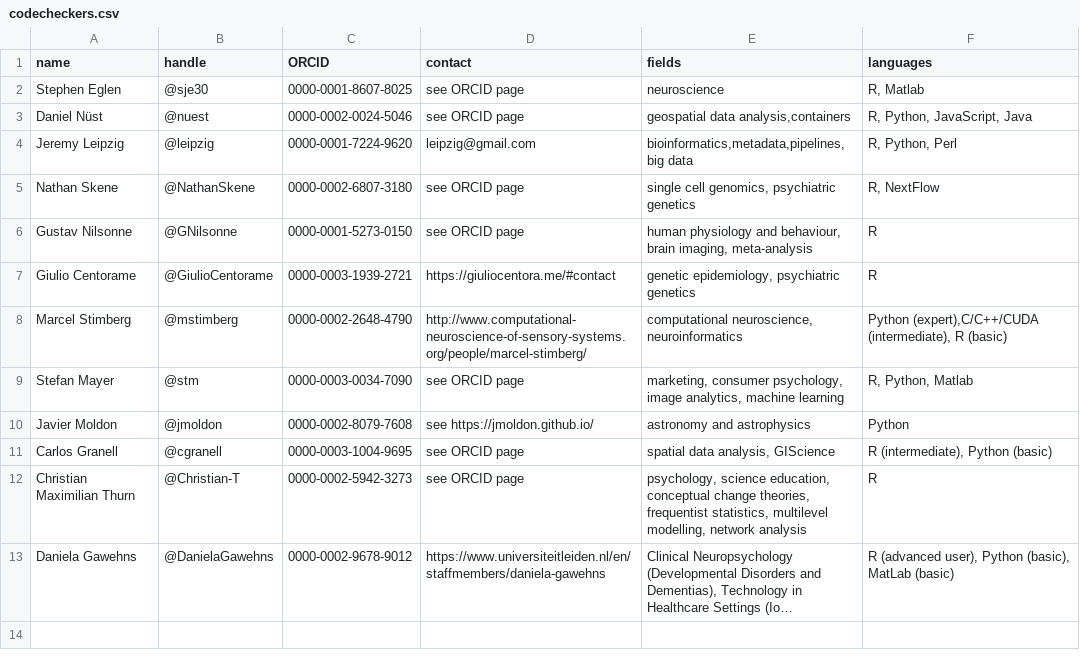
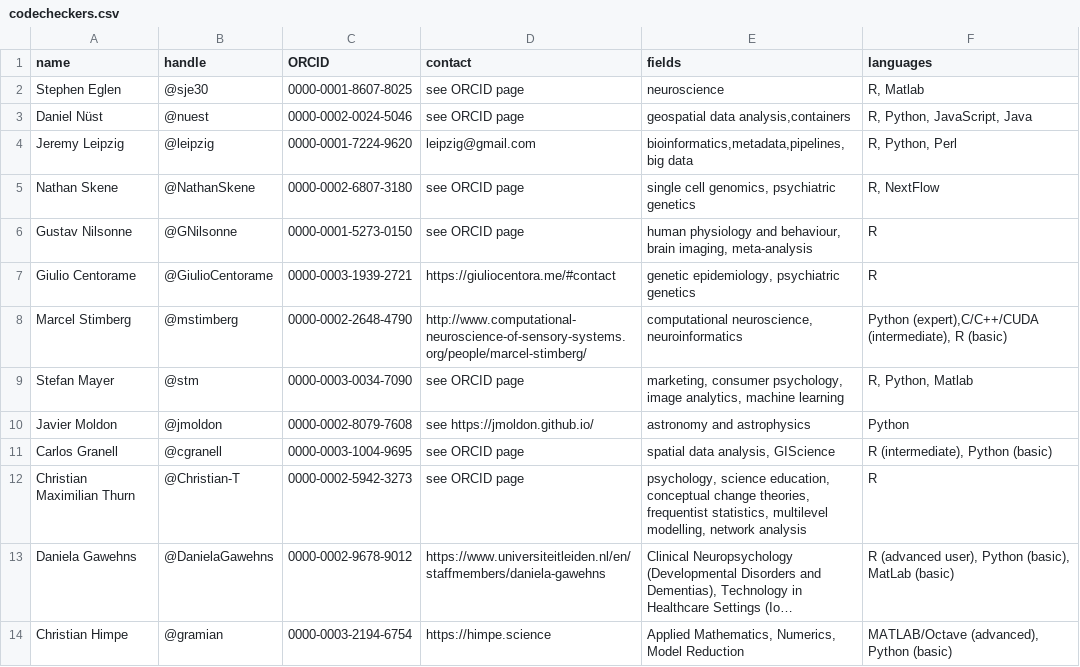
Before and after one commit to codecheckers/codecheckers, a CSV file: codecheckers.csv, drawn as a sheet; long unchanged cells end in …; the diff names each change by its address in the sheet, - before the commit and + after, or states it on an @@ line.

Commit message:
add @gramian, closes #11

```diff
--- a/codecheckers.csv
+++ b/codecheckers.csv
+row 14: Christian Himpe | @gramian | 0000-0003-2194-6754 | https://himpe.science | Applied Mathematics, Numerics, Model Reduction | MATLAB/Octave (advanced), Python (basic)
```
